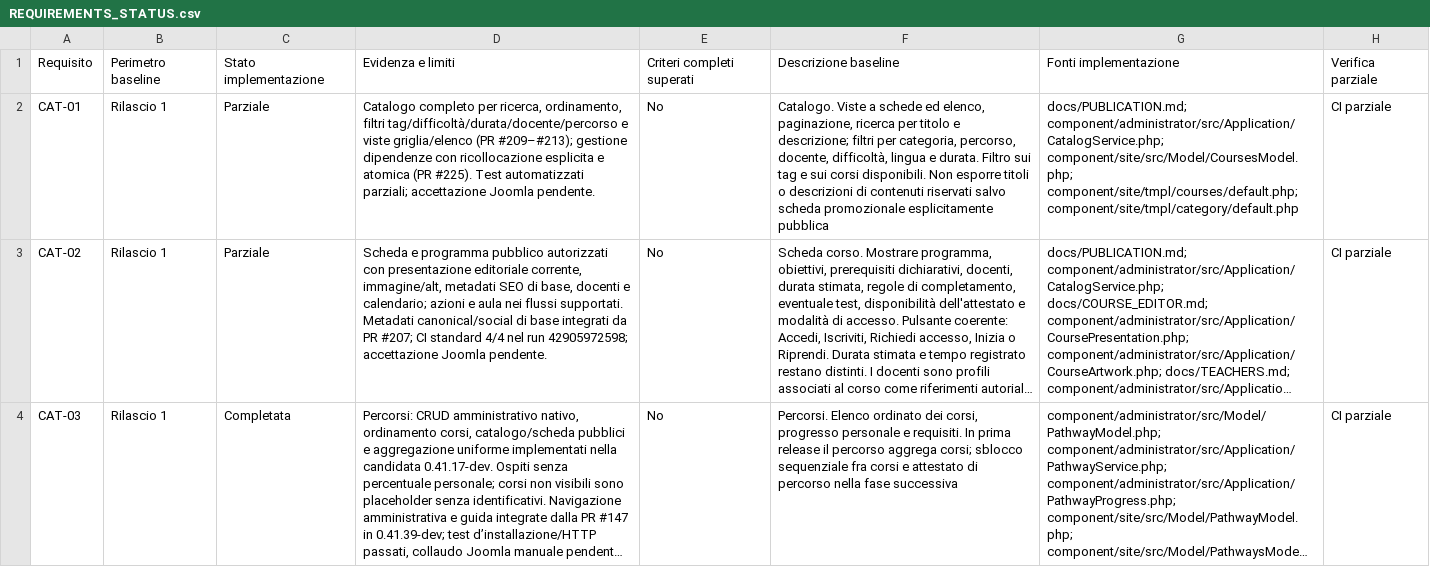
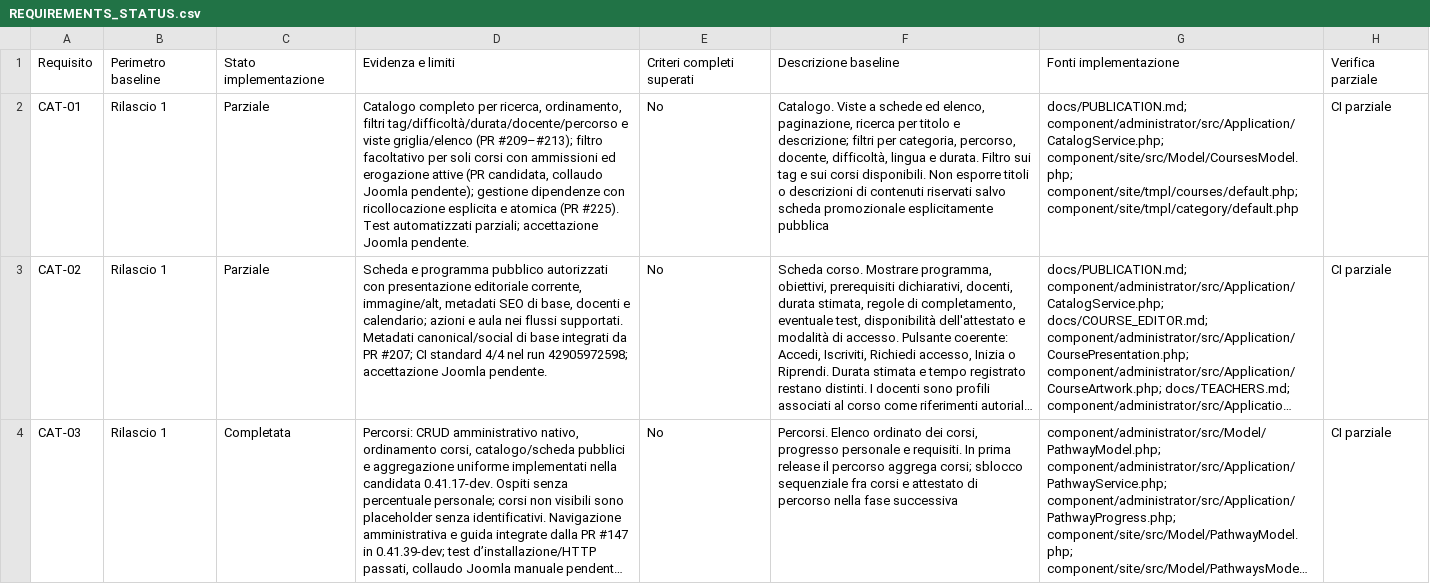
Before and after one commit to jeckodevelopment/jd_learn, a CSV file: docs/REQUIREMENTS_STATUS.csv, drawn as a sheet; only a part is shown; long unchanged cells end in …; the diff names each change by its address in the sheet, - before the commit and + after, or states it on an @@ line.

Commit message:
docs(requirements): trace CAT-01 available-only catalogue filter

```diff
--- a/docs/REQUIREMENTS_STATUS.csv
+++ b/docs/REQUIREMENTS_STATUS.csv
-D2: …(PR #209–#213); gestione dipendenze…
+D2: …(PR #209–#213); filtro facoltativo per soli corsi con ammissioni ed erogazione attive (PR candidata, collaudo Joomla pendente); gestione dipendenze…
```
